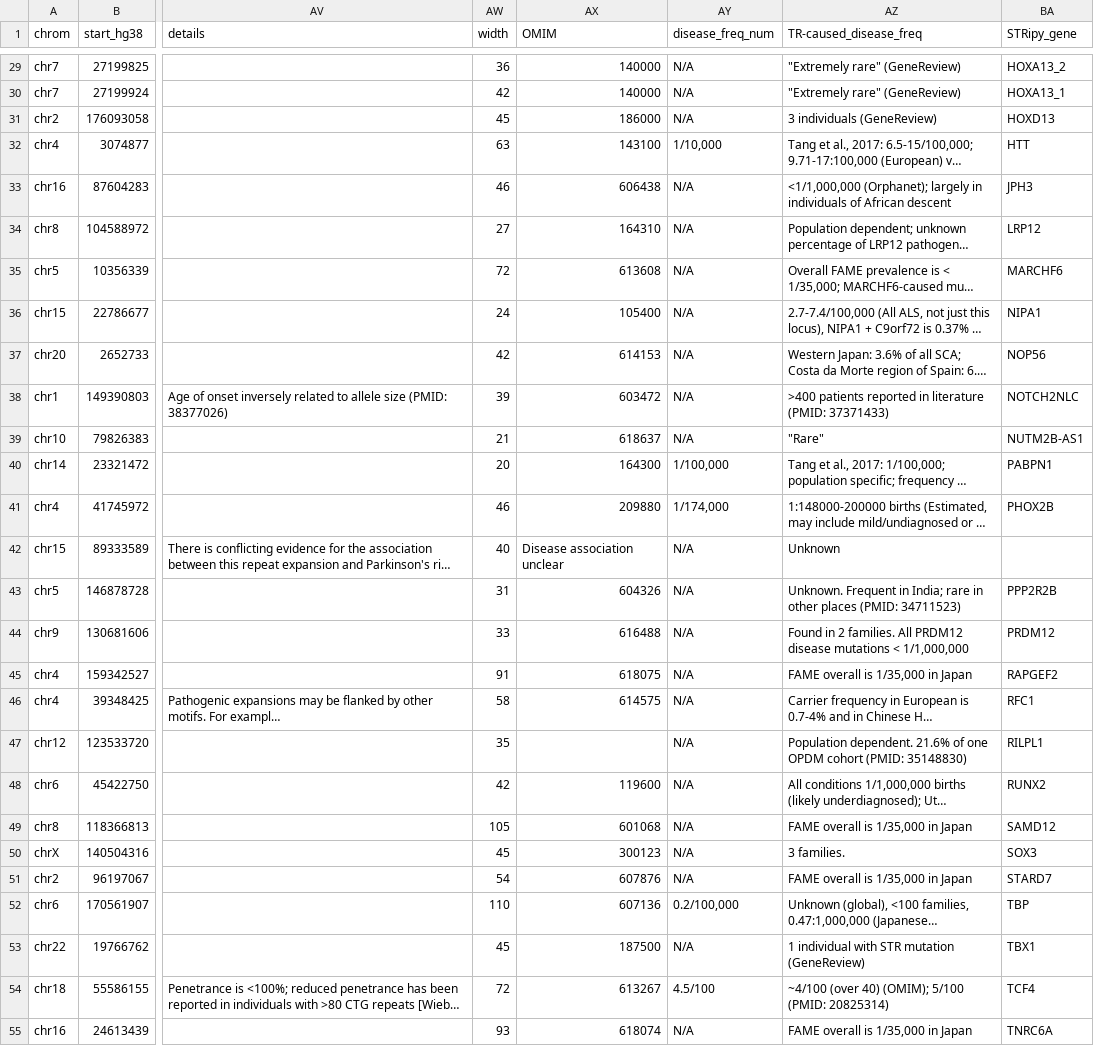
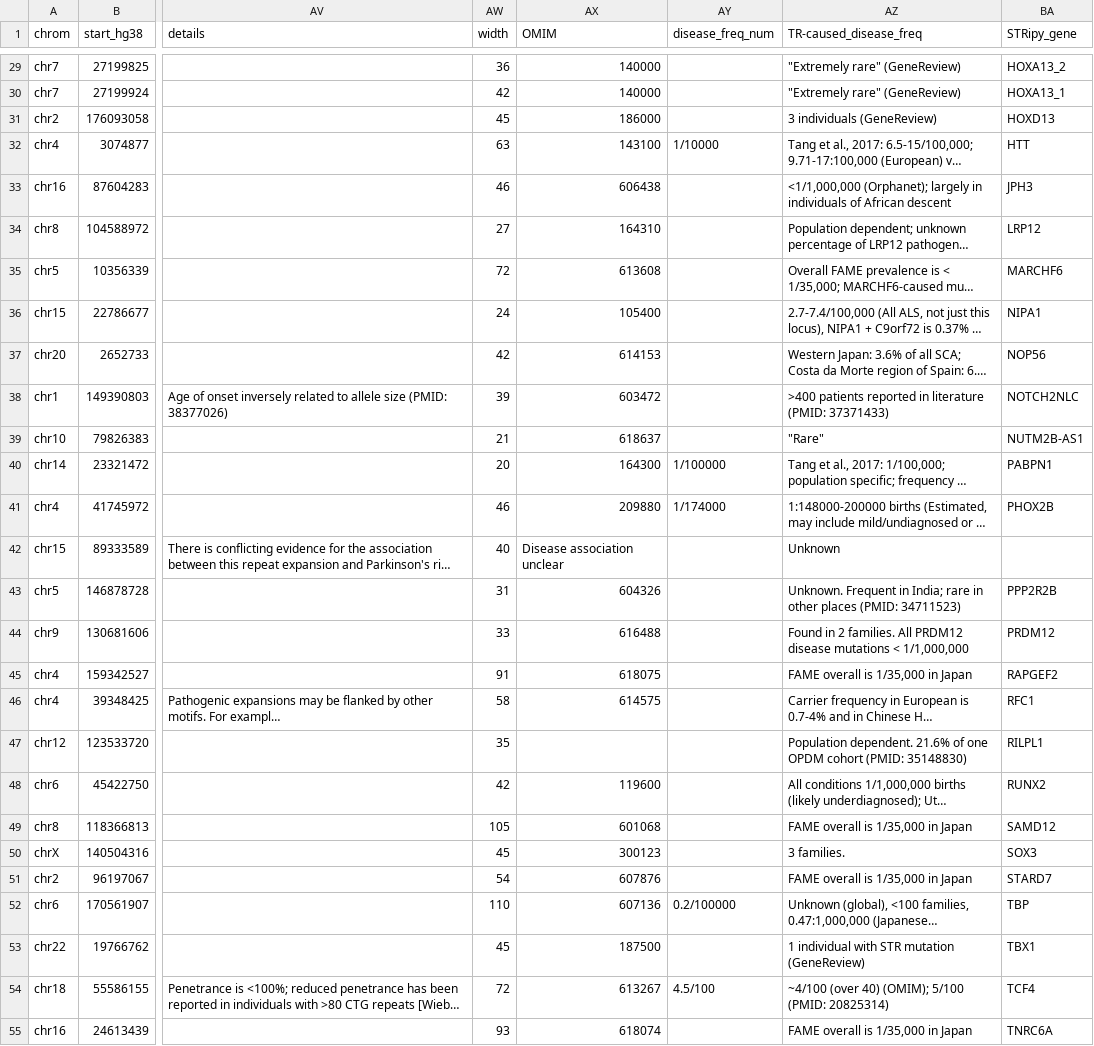
Before and after one commit to dashnowlab/STRchive, a CSV file: data/STR-disease-loci.csv, drawn as a sheet; only a part is shown, gaps mark what is left out; long unchanged cells end in …; the diff covers the shown part only; the diff names each change by its address in the sheet, - before the commit and + after, or states it on an @@ line.

```diff
--- a/data/STR-disease-loci.csv
+++ b/data/STR-disease-loci.csv
-AY29:AY31 (disease_freq_num): N/A
+AY29:AY31 (disease_freq_num): (empty)
-AY32 (disease_freq_num): 1/10,000
+AY32 (disease_freq_num): 1/10000
-AY33:AY39 (disease_freq_num): N/A
+AY33:AY39 (disease_freq_num): (empty)
-AY40 (disease_freq_num): 1/100,000
+AY40 (disease_freq_num): 1/100000
-AY41 (disease_freq_num): 1/174,000
+AY41 (disease_freq_num): 1/174000
-AY42:AY51 (disease_freq_num): N/A
+AY42:AY51 (disease_freq_num): (empty)
-AY52 (disease_freq_num): 0.2/100,000
+AY52 (disease_freq_num): 0.2/100000
-AY53 (disease_freq_num): N/A
+AY53 (disease_freq_num): (empty)
-AY55 (disease_freq_num): N/A
+AY55 (disease_freq_num): (empty)
```
Also changed, not shown: 42 edited cells elsewhere in this file.
